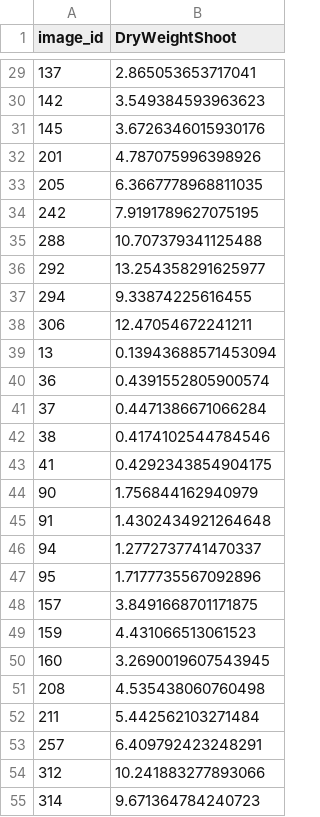
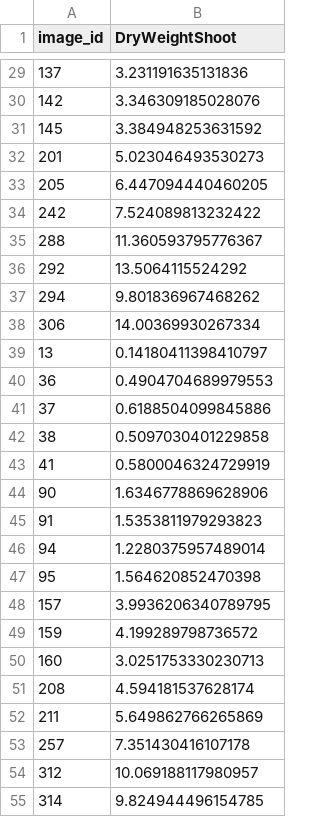
Before and after one commit to lehangajanayake/NeuralSprouts, a CSV file: models/model_v2/Test_with_predictions_v2.csv, drawn as a sheet; only a part is shown, gaps mark what is left out; the diff covers the shown part only.

```diff
--- a/models/model_v2/Test_with_predictions_v2.csv
+++ b/models/model_v2/Test_with_predictions_v2.csv
@@ -29,27 +29,27 @@ image_id,DryWeightShoot
-137,2.865053653717041
-142,3.549384593963623
-145,3.6726346015930176
-201,4.787075996398926
-205,6.3667778968811035
-242,7.9191789627075195
-288,10.707379341125488
-292,13.254358291625977
-294,9.33874225616455
-306,12.47054672241211
-13,0.13943688571453094
-36,0.4391552805900574
-37,0.4471386671066284
-38,0.4174102544784546
-41,0.4292343854904175
-90,1.756844162940979
-91,1.4302434921264648
-94,1.2772737741470337
-95,1.7177735567092896
-157,3.8491668701171875
-159,4.431066513061523
-160,3.2690019607543945
-208,4.535438060760498
-211,5.442562103271484
-257,6.409792423248291
-312,10.241883277893066
-314,9.671364784240723
+137,3.231191635131836
+142,3.346309185028076
+145,3.384948253631592
+201,5.023046493530273
+205,6.447094440460205
+242,7.524089813232422
+288,11.360593795776367
+292,13.5064115524292
+294,9.801836967468262
+306,14.00369930267334
+13,0.14180411398410797
+36,0.4904704689979553
+37,0.6188504099845886
+38,0.5097030401229858
+41,0.5800046324729919
+90,1.6346778869628906
+91,1.5353811979293823
+94,1.2280375957489014
+95,1.564620852470398
+157,3.9936206340789795
+159,4.199289798736572
+160,3.0251753330230713
+208,4.594181537628174
+211,5.649862766265869
+257,7.351430416107178
+312,10.069188117980957
+314,9.824944496154785
```
Also changed, not shown: 49 edited cells elsewhere in this file, 5 other files.
